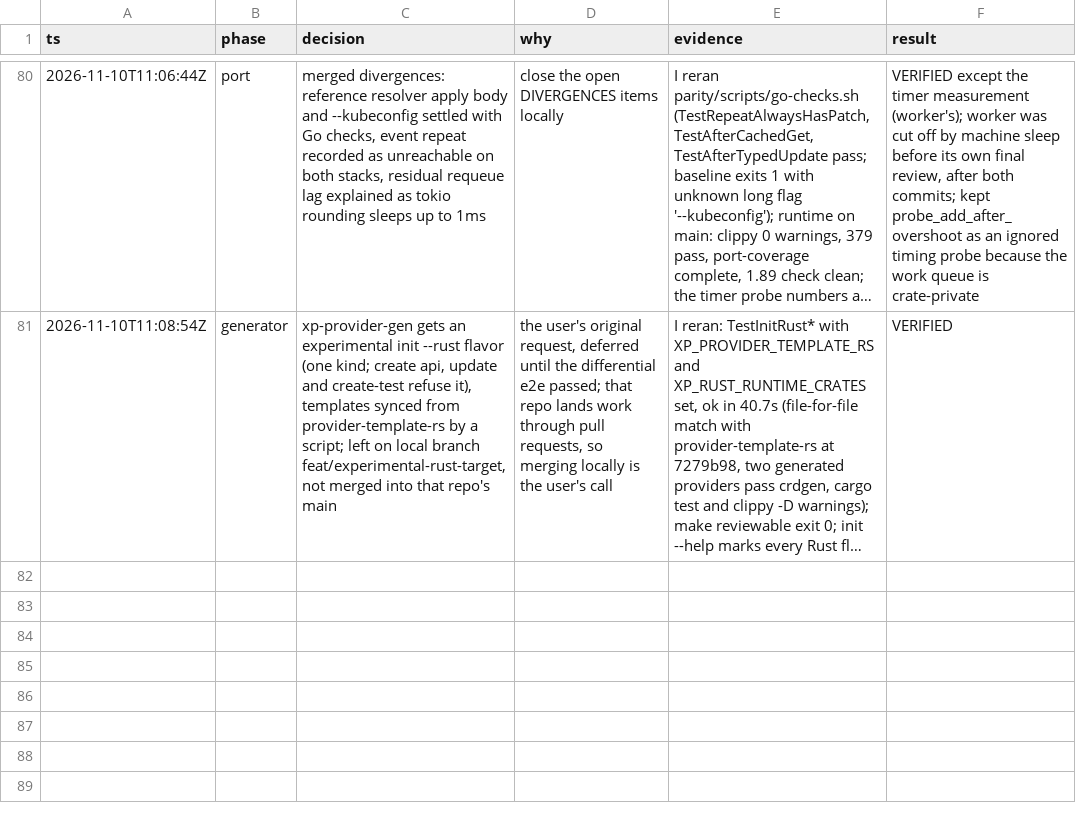
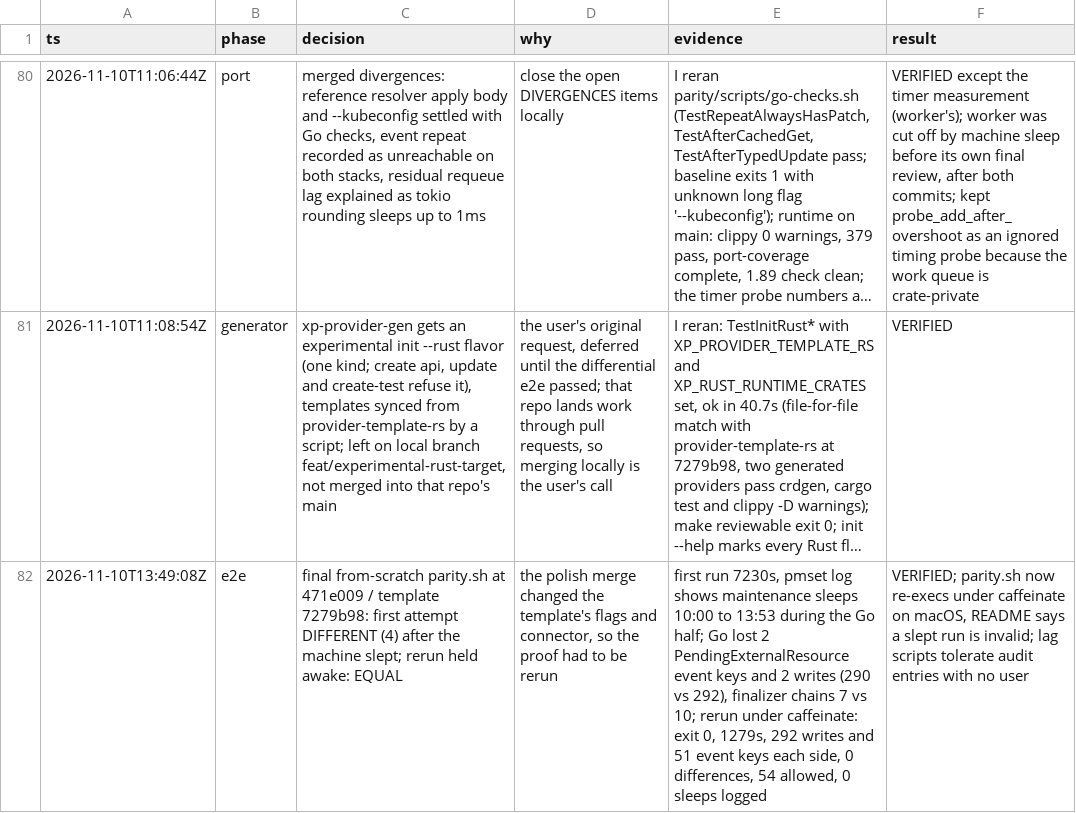
Before and after one commit to cychiang/crossplane-runtime-rs, a TSV file: decisions.tsv, drawn as a sheet; only a part is shown, gaps mark what is left out; long unchanged cells end in …; the diff names each change by its address in the sheet, - before the commit and + after, or states it on an @@ line.

Commit message:
Keep the machine awake during parity.sh
A run that crossed maintenance sleeps compared as DIFFERENT: the wall
clock jumped past the 30s creation grace period, so the Go half skipped
two PendingExternalResource events and their writes. Rerun awake, the
same commits compare EQUAL. parity.sh now re-execs under caffeinate on
macOS, and the README says a slept run is invalid.

The lag scripts also skip audit entries with no user, which the slept
run had.

```diff
--- a/decisions.tsv
+++ b/decisions.tsv
+row 82: 2026-11-10T13:49:08Z | e2e | final from-scratch parity.sh at 471e009 / template 7279b98: first attempt DIFFERENT (4) after the machine slept; rerun held awake: EQUAL | the polish merge changed the template's flags and connector, so the proof had to be rerun | first run 7230s, pmset log shows maintenance sleeps 10:00 to 13:53 during the Go half; Go lost 2 PendingExternalResource event keys and 2 writes (290 vs 292), finalizer chains 7 vs 10; rerun under caffeinate: exit 0, 1279s, 292 writes and 51 event keys each side, 0 differences, 54 allowed, 0 sleeps logged | VERIFIED; parity.sh now re-execs under caffeinate on macOS, README says a slept run is invalid; lag scripts tolerate audit entries with no user
```
Also changed, not shown: 4 other files.
